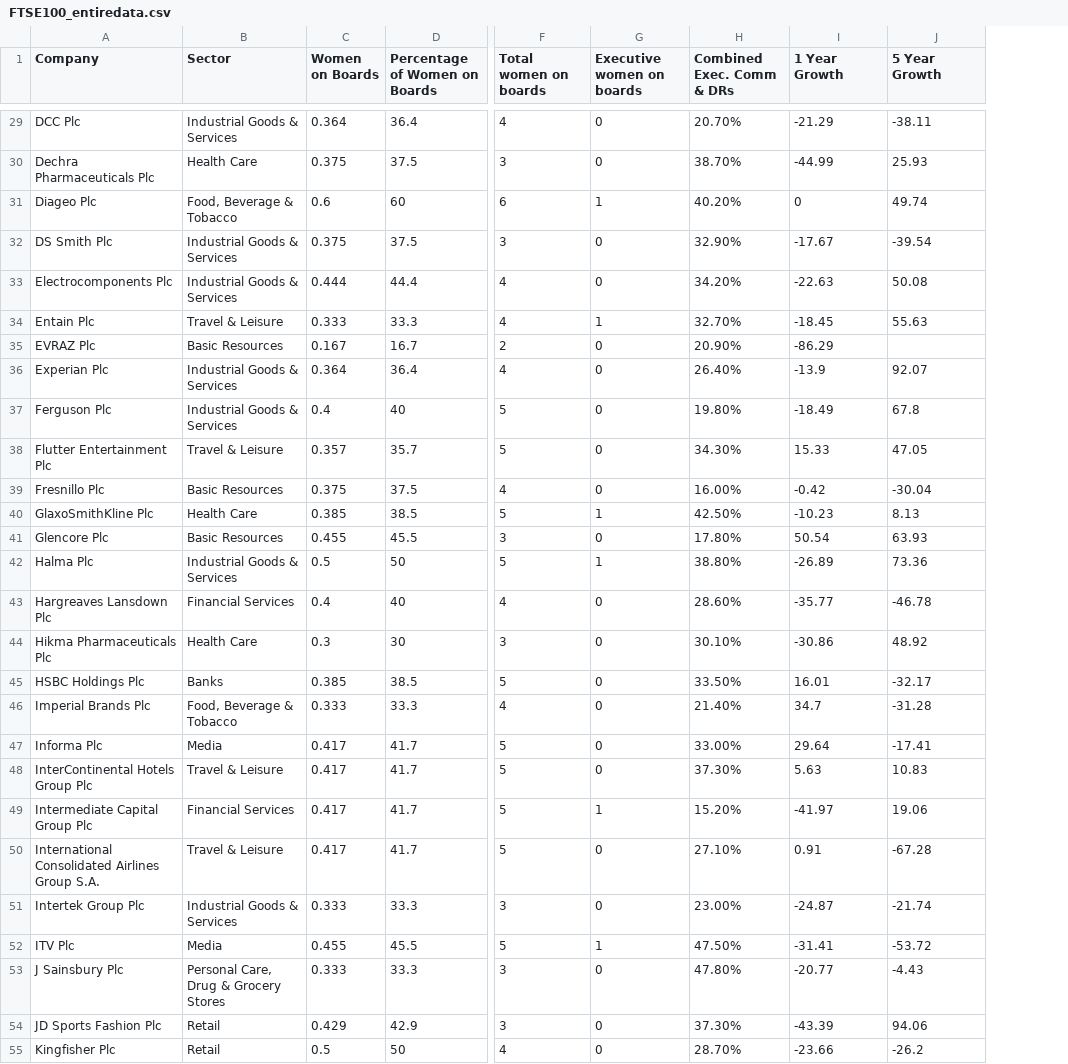
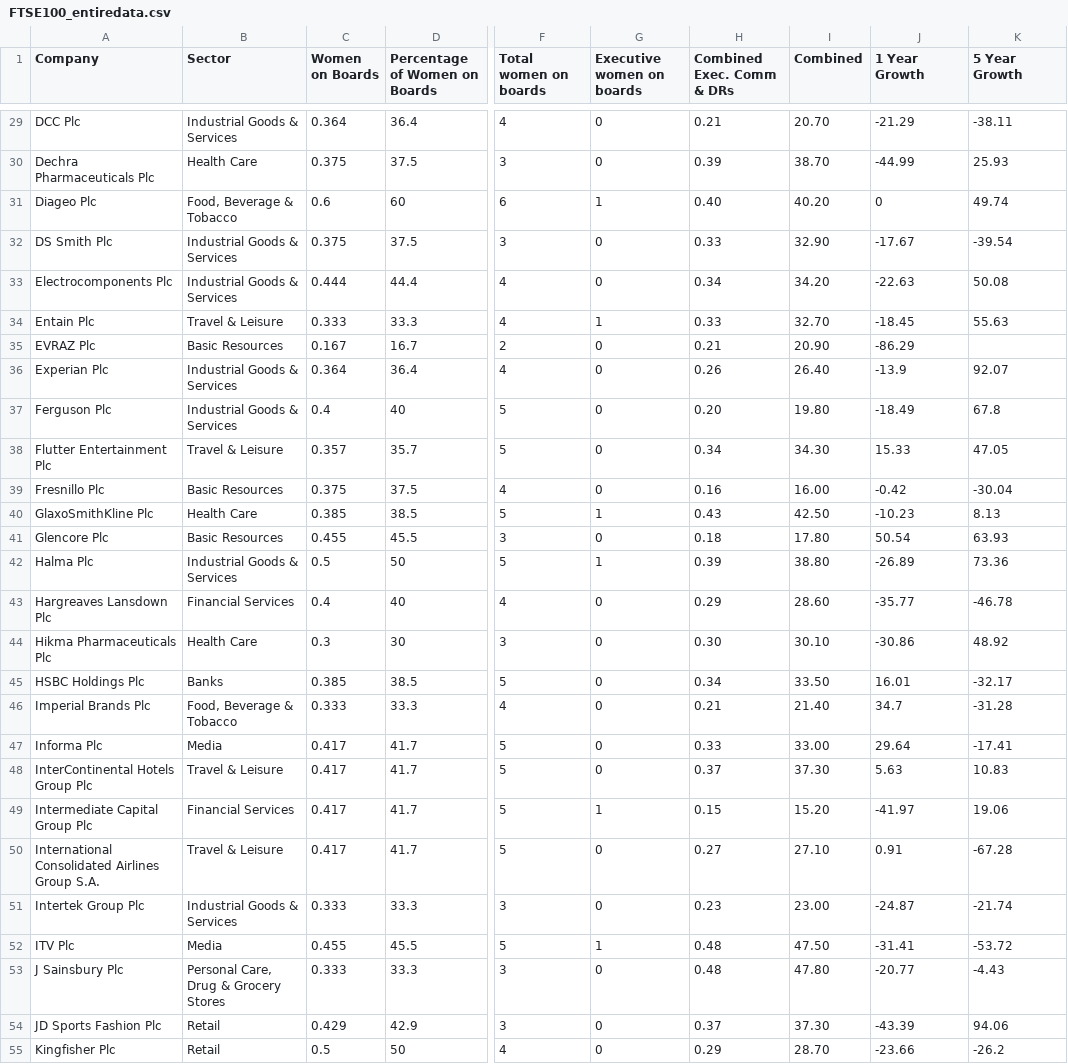
Before and after one commit to mayawesthorp/mayawesthorp.github.io, a CSV file: FTSE100_entiredata.csv, drawn as a sheet; only a part is shown, gaps mark what is left out; ↵ is a line break in a cell; the diff covers the shown part only; the diff names each change by its address in the sheet, - before the commit and + after, or states it on an @@ line.

```diff
--- a/FTSE100_entiredata.csv
+++ b/FTSE100_entiredata.csv
+column I (Combined), rows 29-55: 20.70 | 38.70 | 40.20 | 32.90 | 34.20 | 32.70 | 20.90 | 26.40 | 19.80 | 34.30 | 16.00 | 42.50 | 17.80 | 38.80 | 28.60 | 30.10 | 33.50 | 21.40 | 33.00 | 37.30 | 15.20 | 27.10 | 23.00 | 47.50 | 47.80 | 37.30 | 28.70
-H29 (Combined Exec. Comm & DRs): 20.70%
+H29 (Combined Exec. Comm & DRs): 0.21
-H30 (Combined Exec. Comm & DRs): 38.70%
+H30 (Combined Exec. Comm & DRs): 0.39
-H31 (Combined Exec. Comm & DRs): 40.20%
+H31 (Combined Exec. Comm & DRs): 0.40
-B32:B33 (Sector): Industrial Goods & Services
+B32:B33 (Sector): Industrial Goods & ↵ Services
-H32 (Combined Exec. Comm & DRs): 32.90%
+H32 (Combined Exec. Comm & DRs): 0.33
-H33 (Combined Exec. Comm & DRs): 34.20%
+H33 (Combined Exec. Comm & DRs): 0.34
-H34 (Combined Exec. Comm & DRs): 32.70%
+H34 (Combined Exec. Comm & DRs): 0.33
-H35 (Combined Exec. Comm & DRs): 20.90%
+H35 (Combined Exec. Comm & DRs): 0.21
-H36 (Combined Exec. Comm & DRs): 26.40%
+H36 (Combined Exec. Comm & DRs): 0.26
-H37 (Combined Exec. Comm & DRs): 19.80%
+H37 (Combined Exec. Comm & DRs): 0.20
-H38 (Combined Exec. Comm & DRs): 34.30%
+H38 (Combined Exec. Comm & DRs): 0.34
-H39 (Combined Exec. Comm & DRs): 16.00%
+H39 (Combined Exec. Comm & DRs): 0.16
-H40 (Combined Exec. Comm & DRs): 42.50%
+H40 (Combined Exec. Comm & DRs): 0.43
-H41 (Combined Exec. Comm & DRs): 17.80%
+H41 (Combined Exec. Comm & DRs): 0.18
-H42 (Combined Exec. Comm & DRs): 38.80%
+H42 (Combined Exec. Comm & DRs): 0.39
-H43 (Combined Exec. Comm & DRs): 28.60%
+H43 (Combined Exec. Comm & DRs): 0.29
-H44 (Combined Exec. Comm & DRs): 30.10%
+H44 (Combined Exec. Comm & DRs): 0.30
-H45 (Combined Exec. Comm & DRs): 33.50%
+H45 (Combined Exec. Comm & DRs): 0.34
-H46 (Combined Exec. Comm & DRs): 21.40%
+H46 (Combined Exec. Comm & DRs): 0.21
-H47 (Combined Exec. Comm & DRs): 33.00%
+H47 (Combined Exec. Comm & DRs): 0.33
-H48 (Combined Exec. Comm & DRs): 37.30%
+H48 (Combined Exec. Comm & DRs): 0.37
-H49 (Combined Exec. Comm & DRs): 15.20%
+H49 (Combined Exec. Comm & DRs): 0.15
-H50 (Combined Exec. Comm & DRs): 27.10%
+H50 (Combined Exec. Comm & DRs): 0.27
-H51 (Combined Exec. Comm & DRs): 23.00%
+H51 (Combined Exec. Comm & DRs): 0.23
-H52 (Combined Exec. Comm & DRs): 47.50%
+H52 (Combined Exec. Comm & DRs): 0.48
-H53 (Combined Exec. Comm & DRs): 47.80%
+H53 (Combined Exec. Comm & DRs): 0.48
-H54 (Combined Exec. Comm & DRs): 37.30%
+H54 (Combined Exec. Comm & DRs): 0.37
-H55 (Combined Exec. Comm & DRs): 28.70%
+H55 (Combined Exec. Comm & DRs): 0.29
```
Also changed, not shown: 79 edited cells elsewhere in this file.
